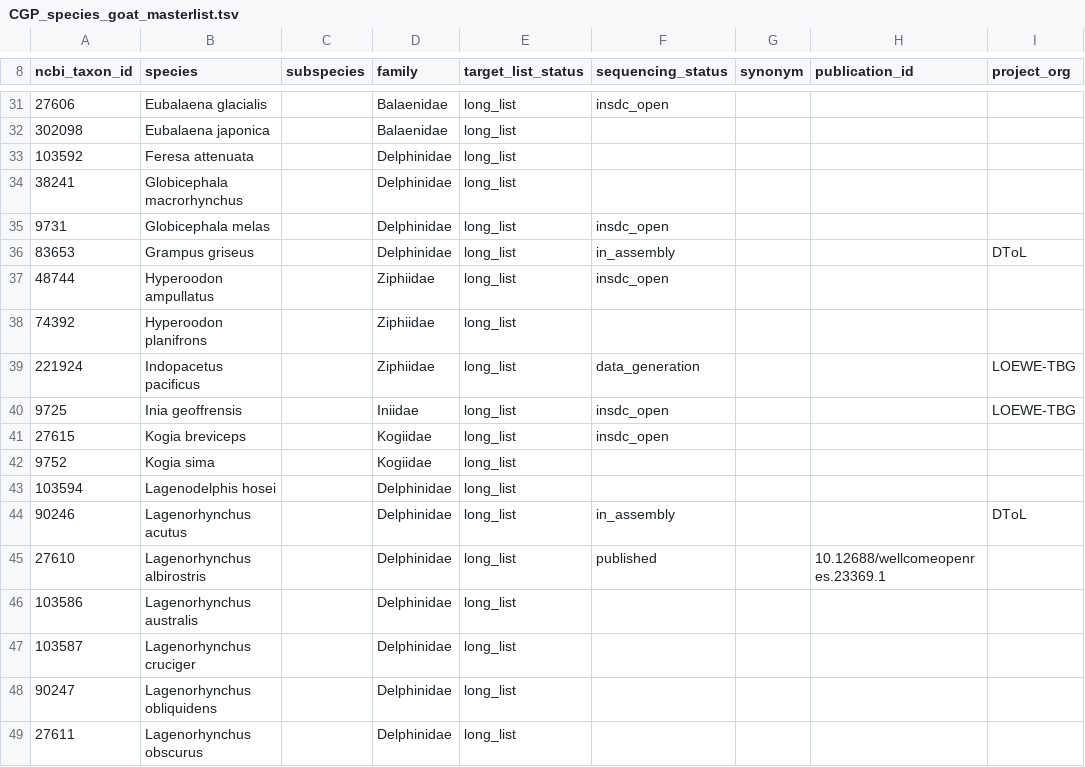
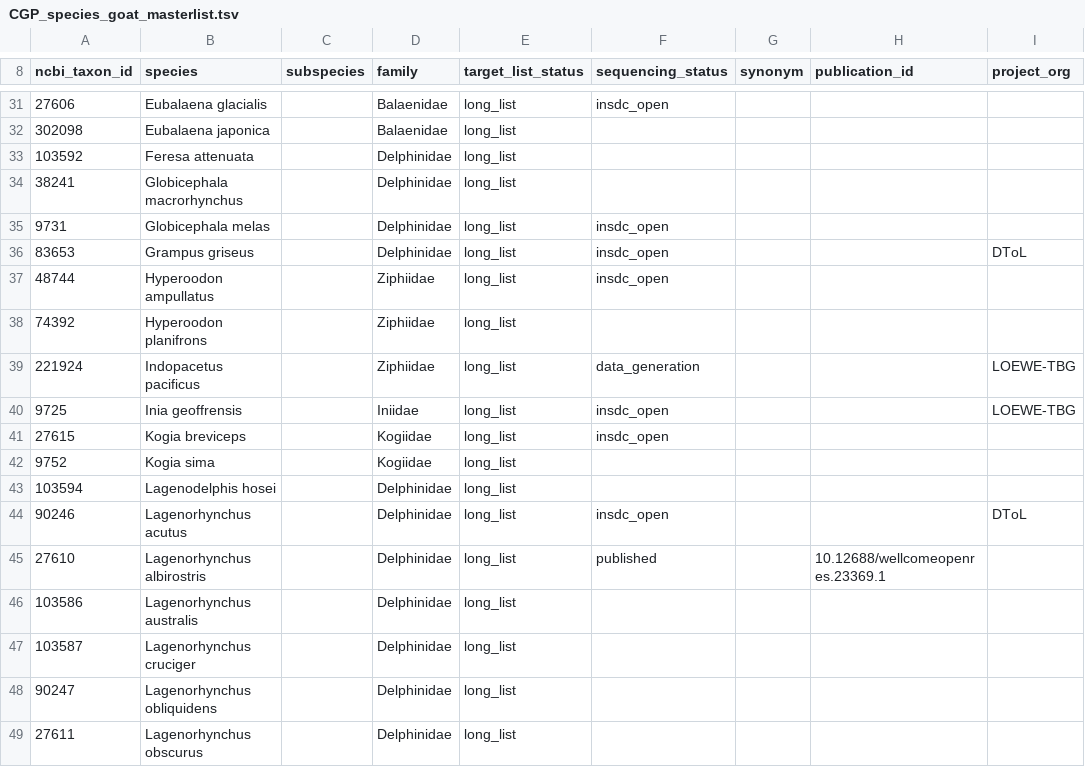
Before and after one commit to sebasalco/Cetacean-Genomes-Project, a TSV file: CGP_species_goat_masterlist.tsv, drawn as a sheet; only a part is shown, gaps mark what is left out; the diff names each change by its address in the sheet, - before the commit and + after, or states it on an @@ line.

Commit message:
Update CGP_species_goat_masterlist.tsv
updated Grampus griseus and Lagenorhynchus acutes to 'insdc_open'.

```diff
--- a/CGP_species_goat_masterlist.tsv
+++ b/CGP_species_goat_masterlist.tsv
-F36 (sequencing_status): in_assembly
+F36 (sequencing_status): insdc_open
-F44 (sequencing_status): in_assembly
+F44 (sequencing_status): insdc_open
```
